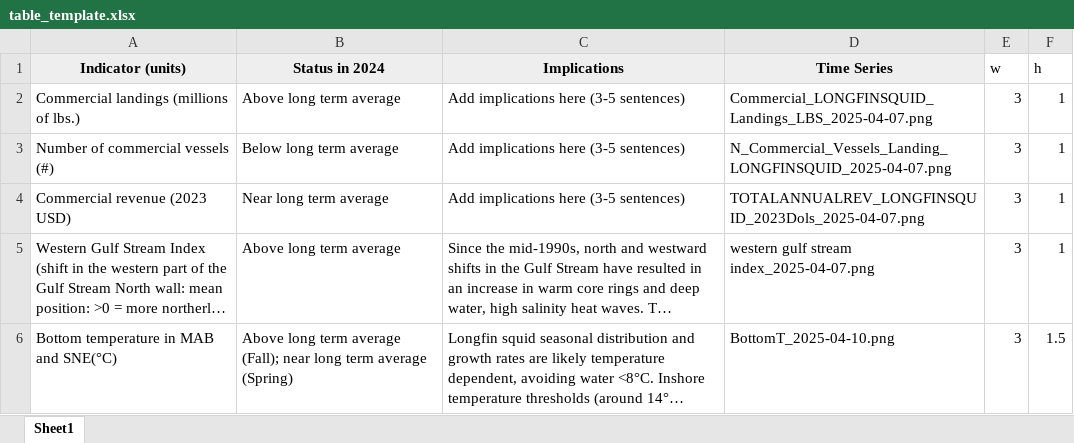
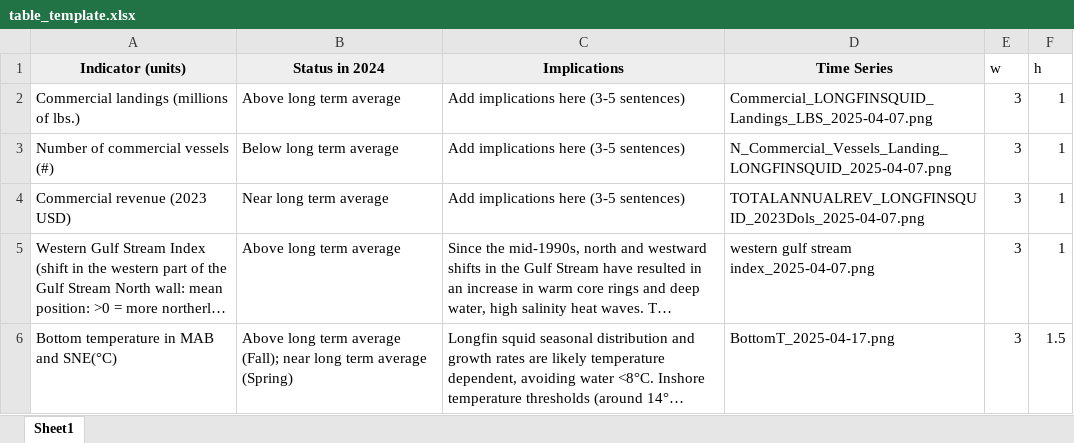
Before and after one commit to NEFSC/READ-EDAB-longfinESP, an Excel workbook: docs/table_template.xlsx, sheet Sheet1, drawn as a sheet; long unchanged cells end in …; values as stored, in another font and other column widths than the file's, no borders; the diff names each change by its address in the sheet, - before the commit and + after, or states it on an @@ line.

```diff
--- a/docs/table_template.xlsx (sheet Sheet1)
+++ b/docs/table_template.xlsx (sheet Sheet1)
-D6 (Time Series): BottomT_2025-04-10.png
+D6 (Time Series): BottomT_2025-04-17.png
```
Also changed, not shown: 3 other files.
